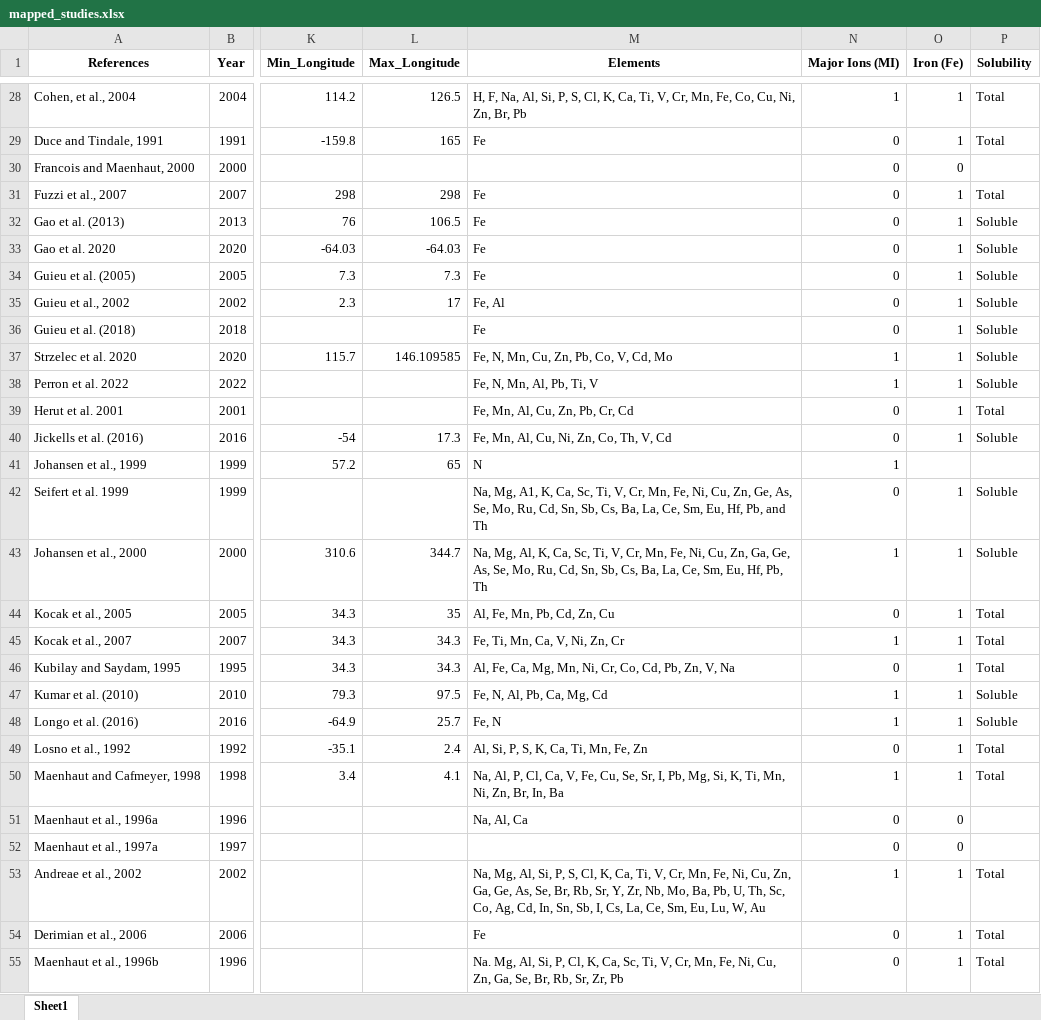
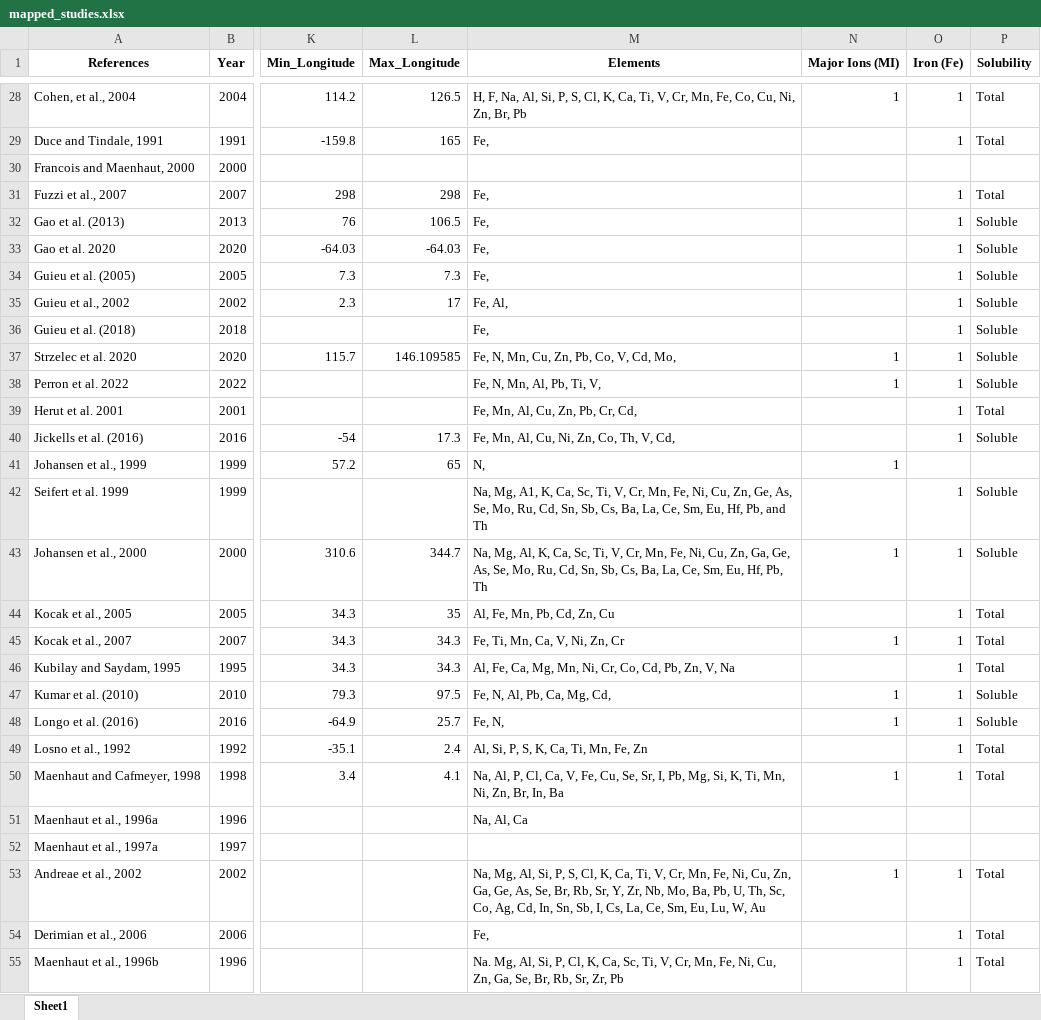
Before and after one commit to ocean-trace-research/research-visualization, an Excel workbook: research-table/public/mapped_studies.xlsx, sheet Sheet1, drawn as a sheet; only a part is shown, gaps mark what is left out; values as stored, in another font and other column widths than the file's, no borders; the diff covers the shown part only; the diff names each change by its address in the sheet, - before the commit and + after, or states it on an @@ line.

```diff
--- a/research-table/public/mapped_studies.xlsx (sheet Sheet1)
+++ b/research-table/public/mapped_studies.xlsx (sheet Sheet1)
-M29 (Elements): Fe
+M29 (Elements): Fe,
-N29:N36 (Major Ions (MI)): 0
+N29:N36 (Major Ions (MI)): (empty)
-O30 (Iron (Fe)): 0
+O30 (Iron (Fe)): (empty)
-M31:M34 (Elements): Fe
+M31:M34 (Elements): Fe,
-M35 (Elements): Fe, Al
+M35 (Elements): Fe, Al,
-M36 (Elements): Fe
+M36 (Elements): Fe,
-M37 (Elements): Fe, N, Mn, Cu, Zn, Pb, Co, V, Cd, Mo
+M37 (Elements): Fe, N, Mn, Cu, Zn, Pb, Co, V, Cd, Mo,
-M38 (Elements): Fe, N, Mn, Al, Pb, Ti, V
+M38 (Elements): Fe, N, Mn, Al, Pb, Ti, V,
-M39 (Elements): Fe, Mn, Al, Cu, Zn, Pb, Cr, Cd
+M39 (Elements): Fe, Mn, Al, Cu, Zn, Pb, Cr, Cd,
-N39:N40 (Major Ions (MI)): 0
+N39:N40 (Major Ions (MI)): (empty)
-M40 (Elements): Fe, Mn, Al, Cu, Ni, Zn, Co, Th, V, Cd
+M40 (Elements): Fe, Mn, Al, Cu, Ni, Zn, Co, Th, V, Cd,
-M41 (Elements): N
+M41 (Elements): N,
-N42 (Major Ions (MI)): 0
+N42 (Major Ions (MI)): (empty)
-N44 (Major Ions (MI)): 0
+N44 (Major Ions (MI)): (empty)
-N46 (Major Ions (MI)): 0
+N46 (Major Ions (MI)): (empty)
-M47 (Elements): Fe, N, Al, Pb, Ca, Mg, Cd
+M47 (Elements): Fe, N, Al, Pb, Ca, Mg, Cd,
-M48 (Elements): Fe, N
+M48 (Elements): Fe, N,
-N49 (Major Ions (MI)): 0
+N49 (Major Ions (MI)): (empty)
-N51:N52 (Major Ions (MI)): 0
+N51:N52 (Major Ions (MI)): (empty)
-O51:O52 (Iron (Fe)): 0
+O51:O52 (Iron (Fe)): (empty)
-M54 (Elements): Fe
+M54 (Elements): Fe,
-N54:N55 (Major Ions (MI)): 0
+N54:N55 (Major Ions (MI)): (empty)
```
Also changed, not shown: 124 edited cells elsewhere in this sheet, 2 other files.
